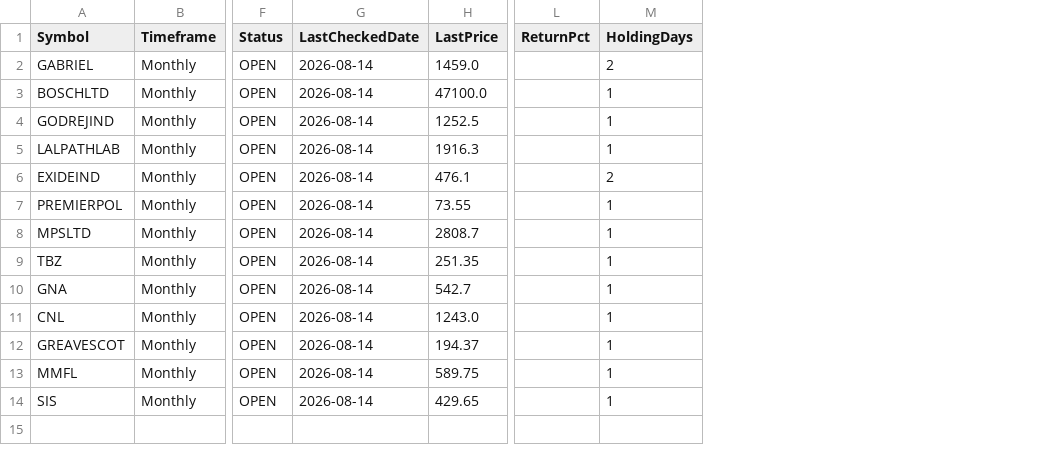
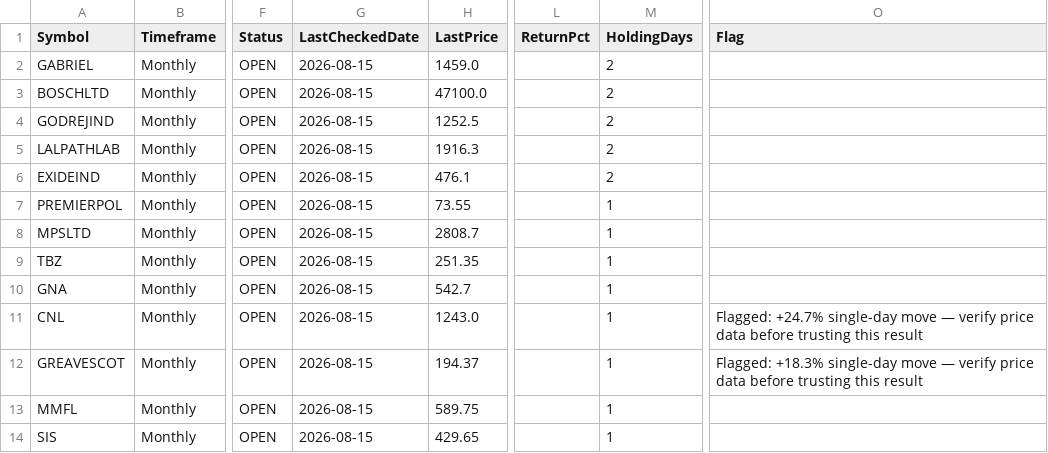
Before and after one commit to umeshkarjinni-ship-it/Stockscan, a CSV file: signals/paper_trades.csv, drawn as a sheet; only a part is shown, gaps mark what is left out; the diff names each change by its address in the sheet, - before the commit and + after, or states it on an @@ line.

```diff
--- a/signals/paper_trades.csv
+++ b/signals/paper_trades.csv
+column O (Flag), rows 11-12: Flagged: +24.7% single-day move — verify price data before trusting this result | Flagged: +18.3% single-day move — verify price data before trusting this result
-G2:G14 (LastCheckedDate): 2026-08-14
+G2:G14 (LastCheckedDate): 2026-08-15
-M3:M5 (HoldingDays): 1
+M3:M5 (HoldingDays): 2
```
Also changed, not shown: 3 other files.
